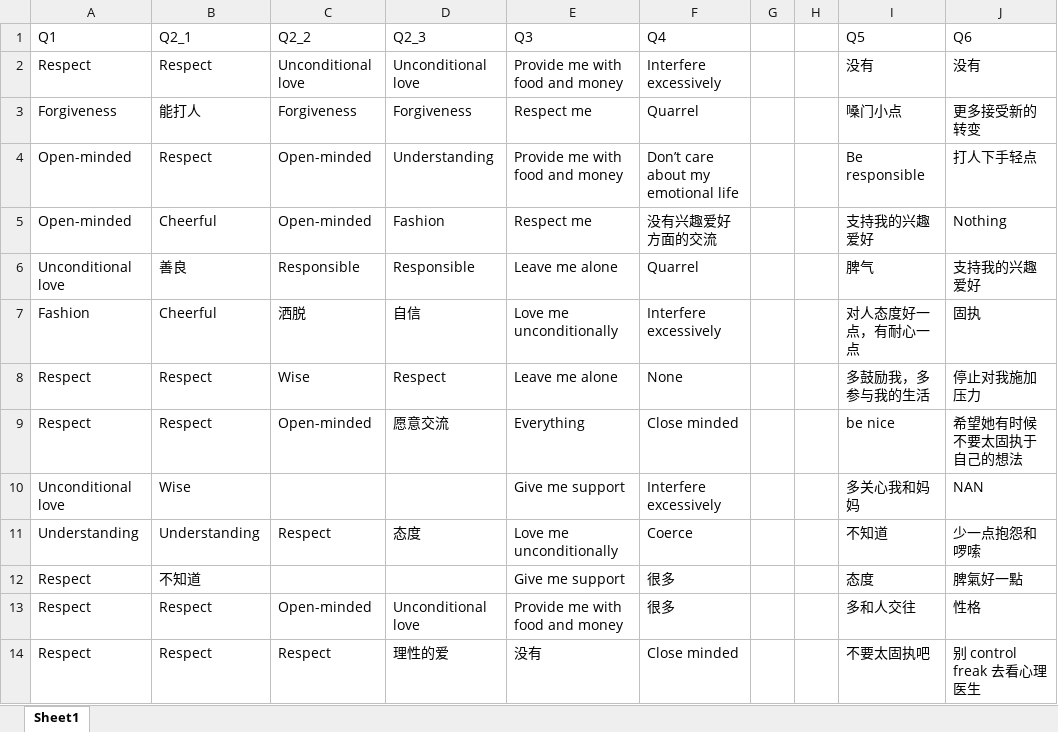
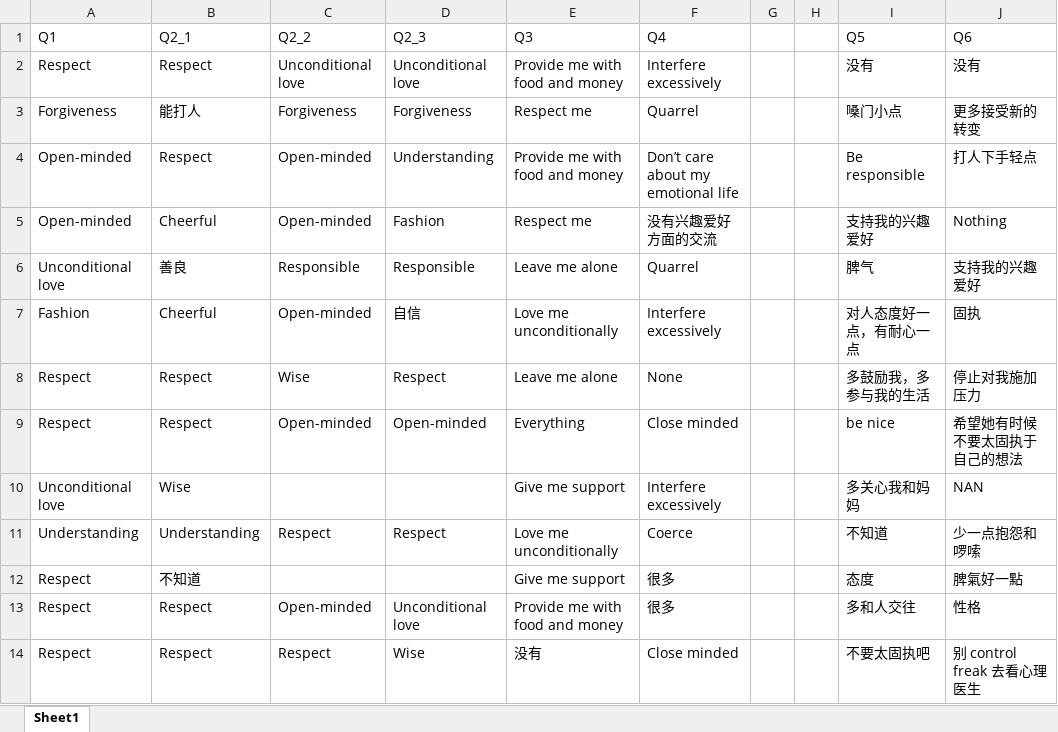
Before and after one commit to iblcode/open-multiple-allocation, an Excel workbook: data_classified.xlsx, sheet Sheet1, drawn as a sheet; only a part is shown; values as stored, in another font and other column widths than the file's, no borders; the diff covers the shown part only; the diff names each change by its address in the sheet, - before the commit and + after, or states it on an @@ line.

```diff
--- a/data_classified.xlsx (sheet Sheet1)
+++ b/data_classified.xlsx (sheet Sheet1)
-C7 (Q2_2): 洒脱
+C7 (Q2_2): Open-minded
-D9 (Q2_3): 愿意交流
+D9 (Q2_3): Open-minded
-D11 (Q2_3): 态度
+D11 (Q2_3): Respect
-D14 (Q2_3): 理性的爱
+D14 (Q2_3): Wise
```
Also changed, not shown: 17 edited cells elsewhere in this sheet, 1 other file.
